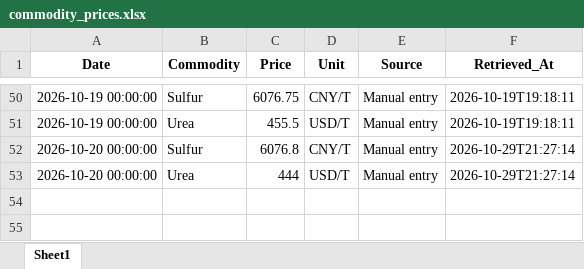
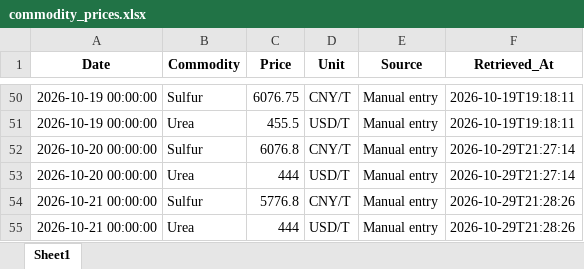
Before and after one commit to Misha200304/prices_dashboard, an Excel workbook: data/commodity_prices.xlsx, sheet Sheet1, drawn as a sheet; only a part is shown, gaps mark what is left out; values as stored, in another font and other column widths than the file's, no borders; the diff names each change by its address in the sheet, - before the commit and + after, or states it on an @@ line.

Commit message:
data: update prices 2026-10-21

```diff
--- a/data/commodity_prices.xlsx (sheet Sheet1)
+++ b/data/commodity_prices.xlsx (sheet Sheet1)
+row 54: 2026-10-21 00:00:00 | Sulfur | 5776.8 | CNY/T | Manual entry | 2026-10-29T21:28:26
+row 55: 2026-10-21 00:00:00 | Urea | 444 | USD/T | Manual entry | 2026-10-29T21:28:26
```
Also changed, not shown: data/latest_prices.xlsx.
